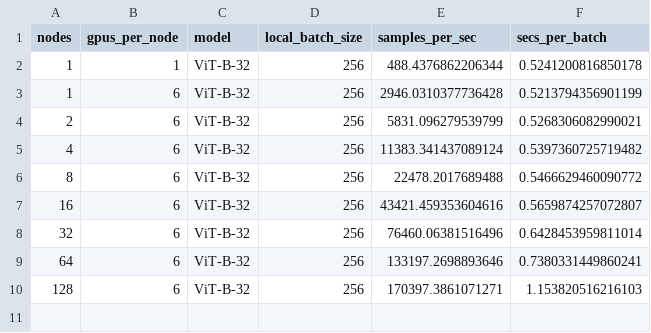
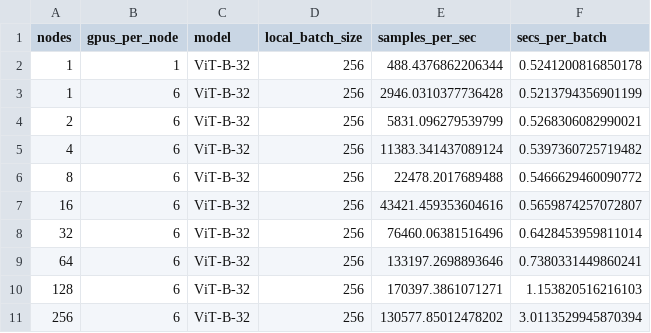
Before and after one commit to mehdidc/open_clip, a CSV file: results.csv, drawn as a sheet.

Commit message:
add 256 nodes results

```diff
--- a/results.csv
+++ b/results.csv
@@ -10 +10,2 @@ nodes,gpus_per_node,model,local_batch_size,samples_per_sec,secs_per_batch
 128,6,ViT-B-32,256,170397.3861071271,1.153820516216103
+256,6,ViT-B-32,256,130577.85012478202,3.0113529945870394
```
